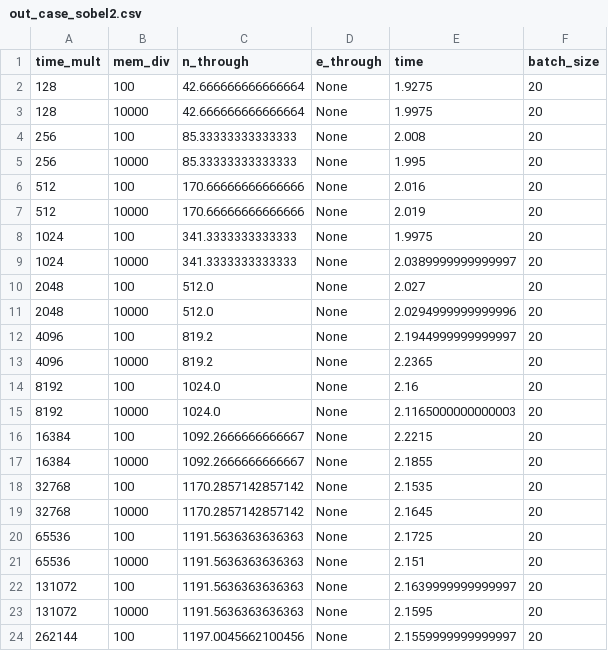
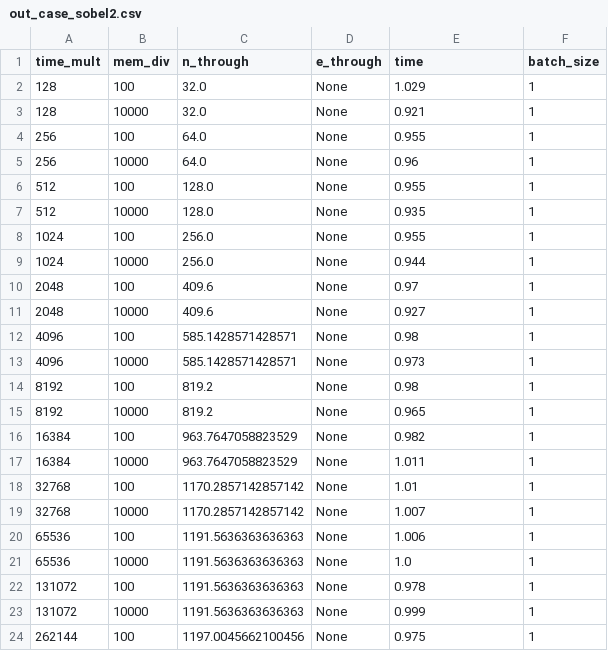
Before and after one commit to notanumber-sys/Effects-of-Design-Space-Discretization, a CSV file: experiments/out_case_sobel2.csv, drawn as a sheet; only a part is shown; the diff covers the shown part only.

Commit message:
Adds results for sobel on more platforms.

```diff
--- a/experiments/out_case_sobel2.csv
+++ b/experiments/out_case_sobel2.csv
@@ -1,24 +1,24 @@
 time_mult,mem_div,n_through,e_through,time,batch_size
-128,100,42.666666666666664,None,1.9275,20
-128,10000,42.666666666666664,None,1.9975,20
-256,100,85.33333333333333,None,2.008,20
-256,10000,85.33333333333333,None,1.995,20
-512,100,170.66666666666666,None,2.016,20
-512,10000,170.66666666666666,None,2.019,20
-1024,100,341.3333333333333,None,1.9975,20
-1024,10000,341.3333333333333,None,2.0389999999999997,20
-2048,100,512.0,None,2.027,20
-2048,10000,512.0,None,2.0294999999999996,20
-4096,100,819.2,None,2.1944999999999997,20
-4096,10000,819.2,None,2.2365,20
-8192,100,1024.0,None,2.16,20
-8192,10000,1024.0,None,2.1165000000000003,20
-16384,100,1092.2666666666667,None,2.2215,20
-16384,10000,1092.2666666666667,None,2.1855,20
-32768,100,1170.2857142857142,None,2.1535,20
-32768,10000,1170.2857142857142,None,2.1645,20
-65536,100,1191.5636363636363,None,2.1725,20
-65536,10000,1191.5636363636363,None,2.151,20
-131072,100,1191.5636363636363,None,2.1639999999999997,20
-131072,10000,1191.5636363636363,None,2.1595,20
-262144,100,1197.0045662100456,None,2.1559999999999997,20
+128,100,32.0,None,1.029,1
+128,10000,32.0,None,0.921,1
+256,100,64.0,None,0.955,1
+256,10000,64.0,None,0.96,1
+512,100,128.0,None,0.955,1
+512,10000,128.0,None,0.935,1
+1024,100,256.0,None,0.955,1
+1024,10000,256.0,None,0.944,1
+2048,100,409.6,None,0.97,1
+2048,10000,409.6,None,0.927,1
+4096,100,585.1428571428571,None,0.98,1
+4096,10000,585.1428571428571,None,0.973,1
+8192,100,819.2,None,0.98,1
+8192,10000,819.2,None,0.965,1
+16384,100,963.7647058823529,None,0.982,1
+16384,10000,963.7647058823529,None,1.011,1
+32768,100,1170.2857142857142,None,1.01,1
+32768,10000,1170.2857142857142,None,1.007,1
+65536,100,1191.5636363636363,None,1.006,1
+65536,10000,1191.5636363636363,None,1.0,1
+131072,100,1191.5636363636363,None,0.978,1
+131072,10000,1191.5636363636363,None,0.999,1
+262144,100,1197.0045662100456,None,0.975,1
```
Also changed, not shown: 22 edited cells elsewhere in this file, experiments/out_case_sobel8.csv, 5 other files.
